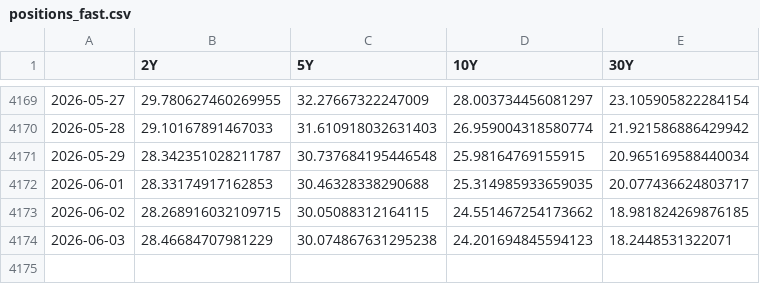
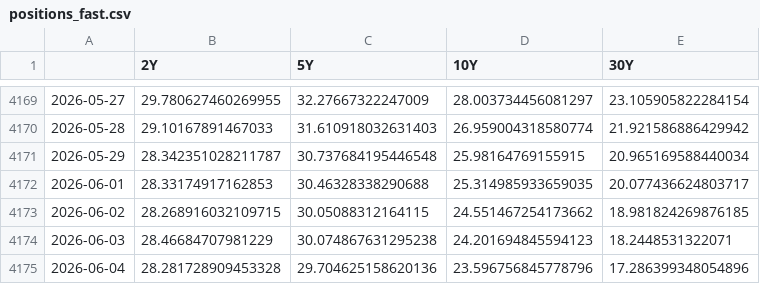
Before and after one commit to DataVizHonduran/boquin.github.io, a CSV file: reports/treasury-cta-signals/positions_fast.csv, drawn as a sheet; only a part is shown, gaps mark what is left out; the diff names each change by its address in the sheet, - before the commit and + after, or states it on an @@ line.

```diff
--- a/reports/treasury-cta-signals/positions_fast.csv
+++ b/reports/treasury-cta-signals/positions_fast.csv
+row 4175: 2026-06-04 | 28.281728909453328 | 29.704625158620136 | 23.596756845778796 | 17.286399348054896
```
Also changed, not shown: reports/treasury-cta-signals/positions_slow.csv, reports/treasury-cta-signals/yields.csv, 10 other files.
